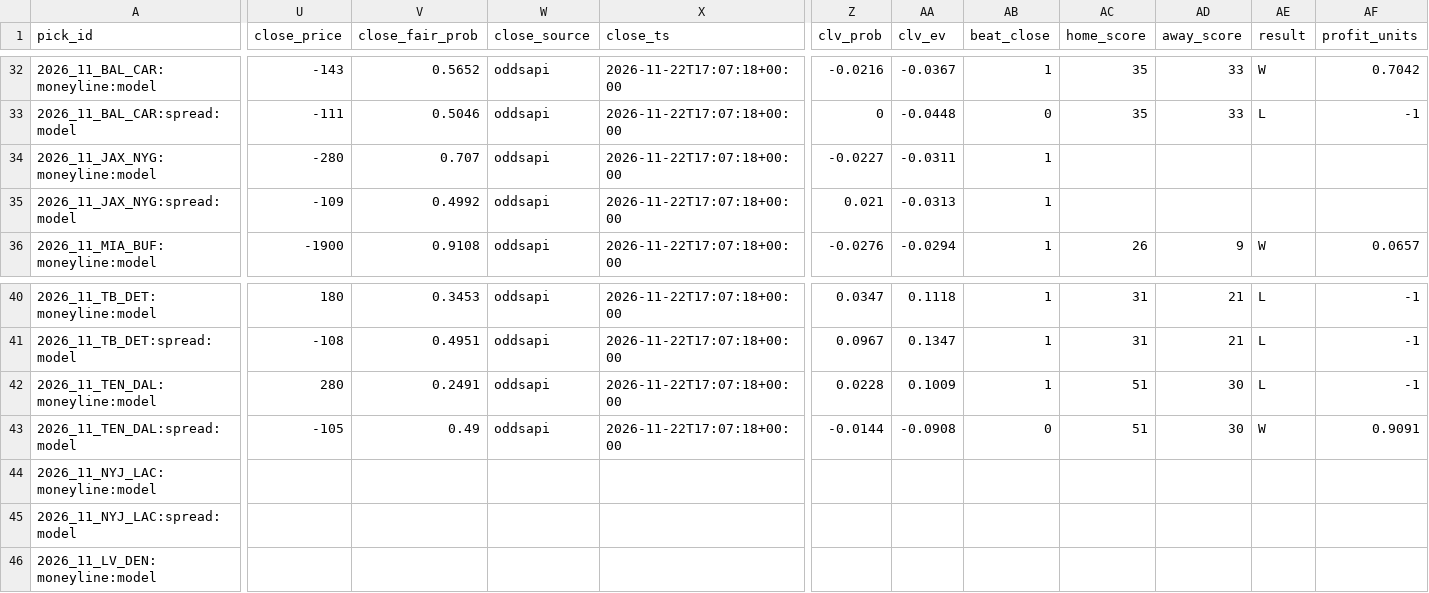
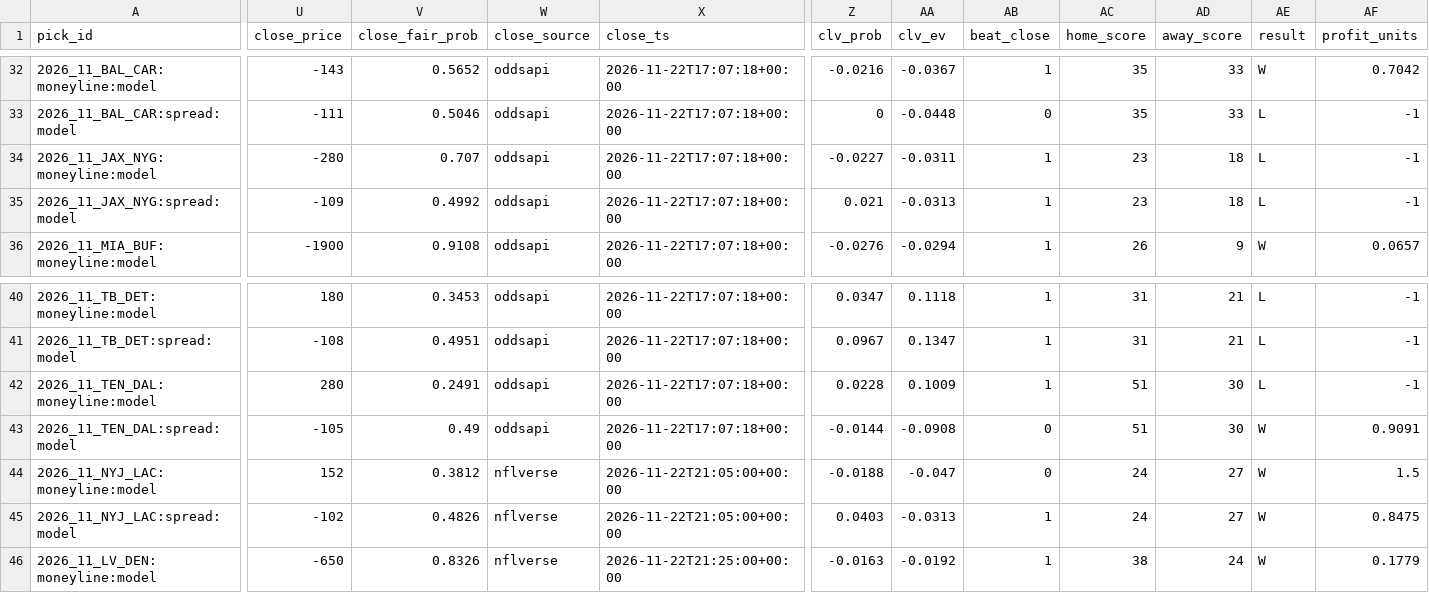
Before and after one commit to murphyryan625/nfl-predictor, a CSV file: data/clv_picks.csv, drawn as a sheet; only a part is shown, gaps mark what is left out; the diff covers the shown part only; the diff names each change by its address in the sheet, - before the commit and + after, or states it on an @@ line.

```diff
--- a/data/clv_picks.csv
+++ b/data/clv_picks.csv
-AC34:AC35 (home_score): (empty)
+AC34:AC35 (home_score): 23
-AD34:AD35 (away_score): (empty)
+AD34:AD35 (away_score): 18
-AE34:AE35 (result): (empty)
+AE34:AE35 (result): L
-AF34:AF35 (profit_units): (empty)
+AF34:AF35 (profit_units): -1
-U44 (close_price): (empty)
+U44 (close_price): 152
-V44 (close_fair_prob): (empty)
+V44 (close_fair_prob): 0.3812
-W44:W46 (close_source): (empty)
+W44:W46 (close_source): nflverse
-X44:X45 (close_ts): (empty)
+X44:X45 (close_ts): 2026-11-22T21:05:00+00:00
-Z44 (clv_prob): (empty)
+Z44 (clv_prob): -0.0188
-AA44 (clv_ev): (empty)
+AA44 (clv_ev): -0.047
-AB44 (beat_close): (empty)
+AB44 (beat_close): 0
-AC44:AC45 (home_score): (empty)
+AC44:AC45 (home_score): 24
-AD44:AD45 (away_score): (empty)
+AD44:AD45 (away_score): 27
-AE44:AE46 (result): (empty)
+AE44:AE46 (result): W
-AF44 (profit_units): (empty)
+AF44 (profit_units): 1.5
-U45 (close_price): (empty)
+U45 (close_price): -102
-V45 (close_fair_prob): (empty)
+V45 (close_fair_prob): 0.4826
-Z45 (clv_prob): (empty)
+Z45 (clv_prob): 0.0403
-AA45 (clv_ev): (empty)
+AA45 (clv_ev): -0.0313
-AB45:AB46 (beat_close): (empty)
+AB45:AB46 (beat_close): 1
-AF45 (profit_units): (empty)
+AF45 (profit_units): 0.8475
-U46 (close_price): (empty)
+U46 (close_price): -650
-V46 (close_fair_prob): (empty)
+V46 (close_fair_prob): 0.8326
-X46 (close_ts): (empty)
+X46 (close_ts): 2026-11-22T21:25:00+00:00
-Z46 (clv_prob): (empty)
+Z46 (clv_prob): -0.0163
-AA46 (clv_ev): (empty)
+AA46 (clv_ev): -0.0192
-AC46 (home_score): (empty)
+AC46 (home_score): 38
-AD46 (away_score): (empty)
+AD46 (away_score): 24
-AF46 (profit_units): (empty)
+AF46 (profit_units): 0.1779
```
Also changed, not shown: 39 edited cells elsewhere in this file, data/predictions.csv, site/data/picks.csv, 5 other files.
